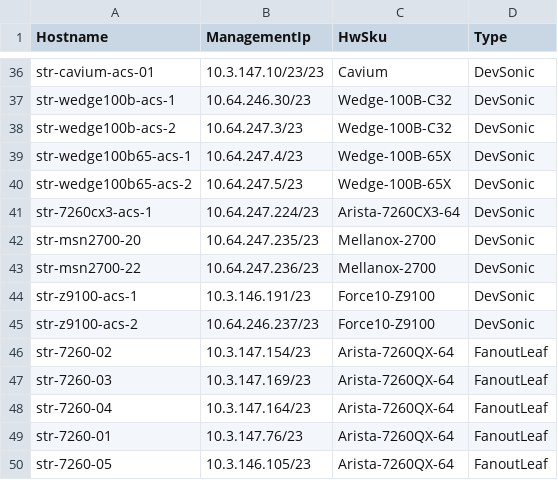
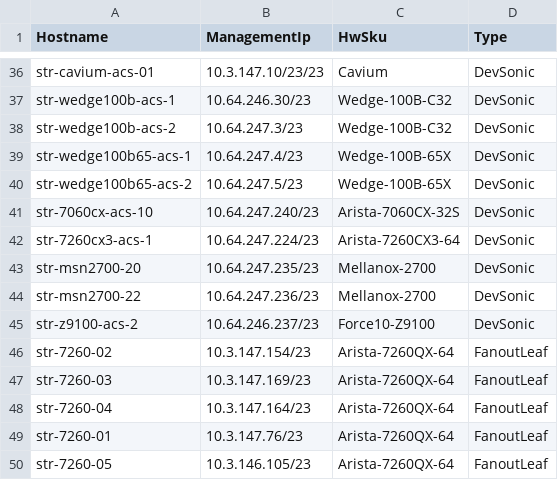
Before and after one commit to neethajohn/sonic-mgmt, a CSV file: ansible/files/sonic_str_devices.csv, drawn as a sheet; only a part is shown, gaps mark what is left out; removed rows and columns are numbered as before the commit, all else as after; the diff names each change by its address in the sheet, - before the commit and + after, or states it on an @@ line.

```diff
--- a/ansible/files/sonic_str_devices.csv
+++ b/ansible/files/sonic_str_devices.csv
+row 41: str-7060cx-acs-10 | 10.64.247.240/23 | Arista-7060CX-32S | DevSonic
-row 44: str-z9100-acs-1 | 10.3.146.191/23 | Force10-Z9100 | DevSonic
```
Also changed, not shown: ansible/files/sonic_str_links.csv, 2 other files.
